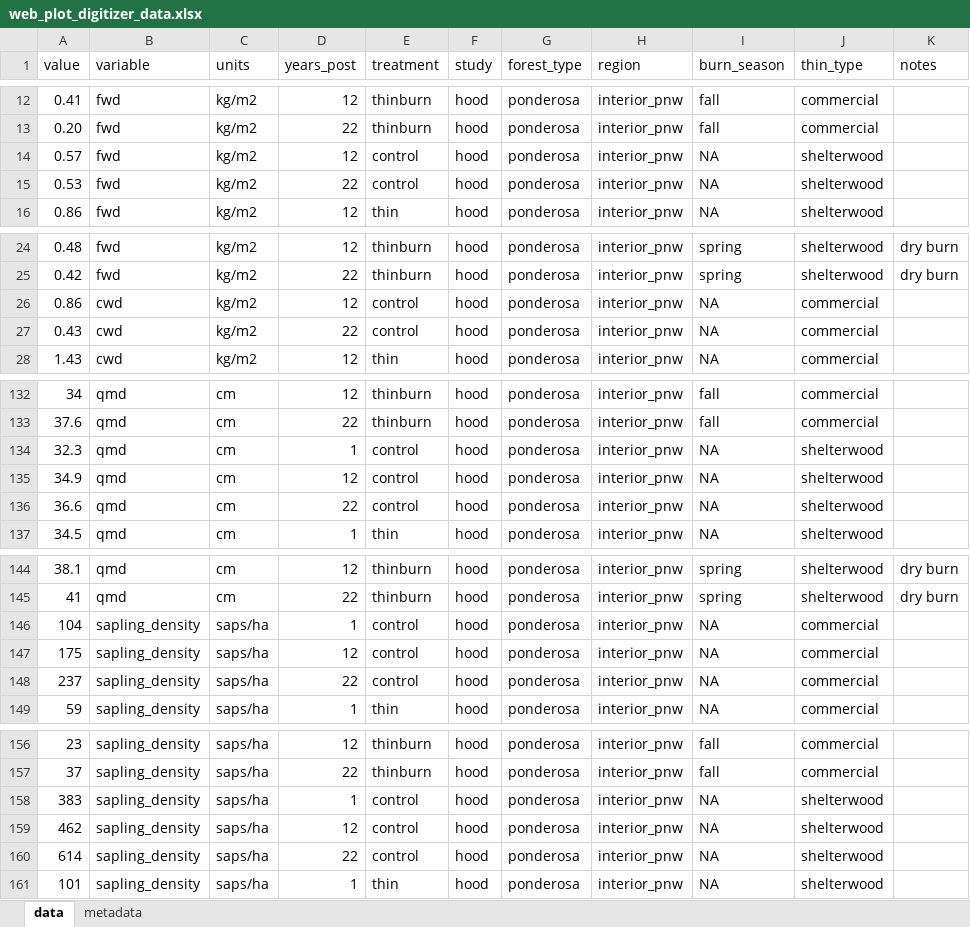
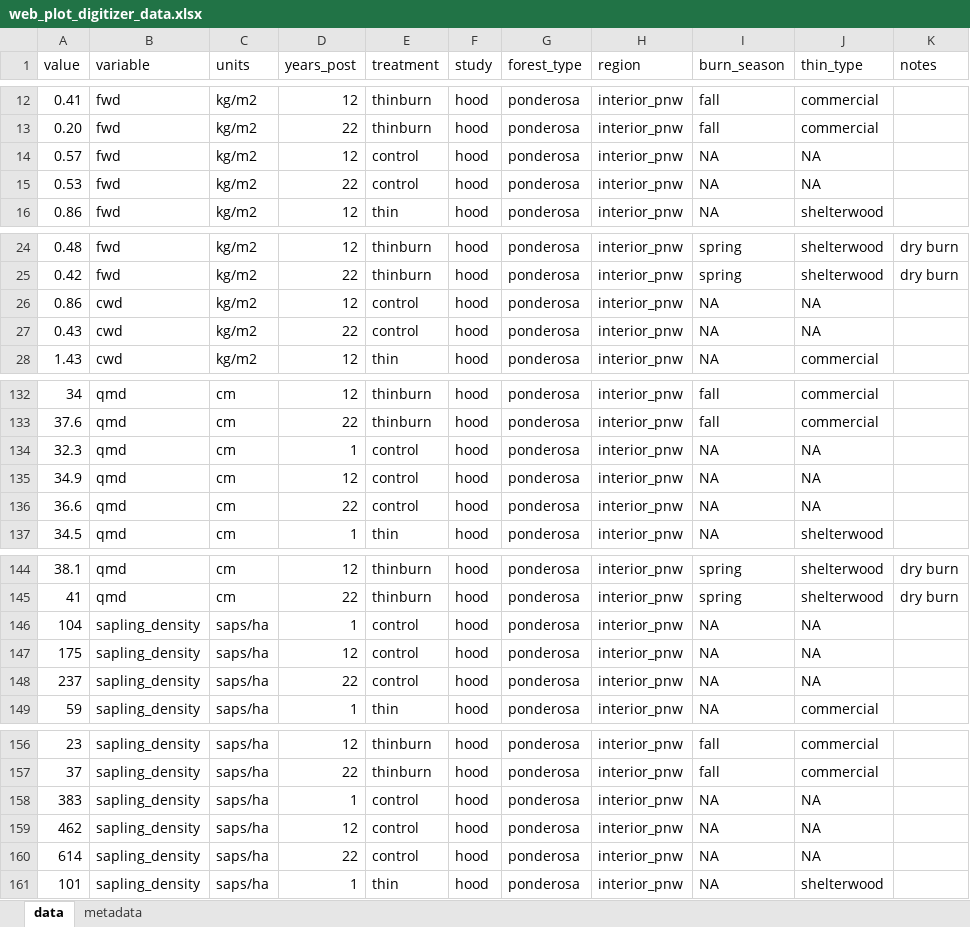
Before and after one commit to don-radcliffe/fuels_longevity, an Excel workbook: data/web_plot_digitizer_data.xlsx, sheet data, drawn as a sheet; only a part is shown, gaps mark what is left out; values as stored, in another font and other column widths than the file's, no borders; charts and pictures not drawn; the diff covers the shown part only; the diff names each change by its address in the sheet, - before the commit and + after, or states it on an @@ line.

Commit message:
started digitizing Morici data

```diff
--- a/data/web_plot_digitizer_data.xlsx (sheet data)
+++ b/data/web_plot_digitizer_data.xlsx (sheet data)
-J14:J15 (thin_type): shelterwood
+J14:J15 (thin_type): NA
-J26:J27 (thin_type): commercial
+J26:J27 (thin_type): NA
-J134:J136 (thin_type): shelterwood
+J134:J136 (thin_type): NA
-J146:J148 (thin_type): commercial
+J146:J148 (thin_type): NA
-J158:J160 (thin_type): shelterwood
+J158:J160 (thin_type): NA
```
Also changed, not shown: 24 added rows and 25 edited cells elsewhere in this sheet, 1 other file.
